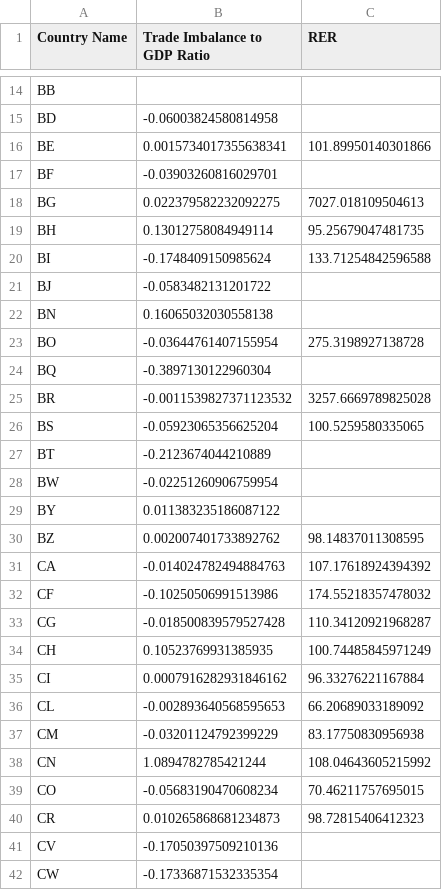
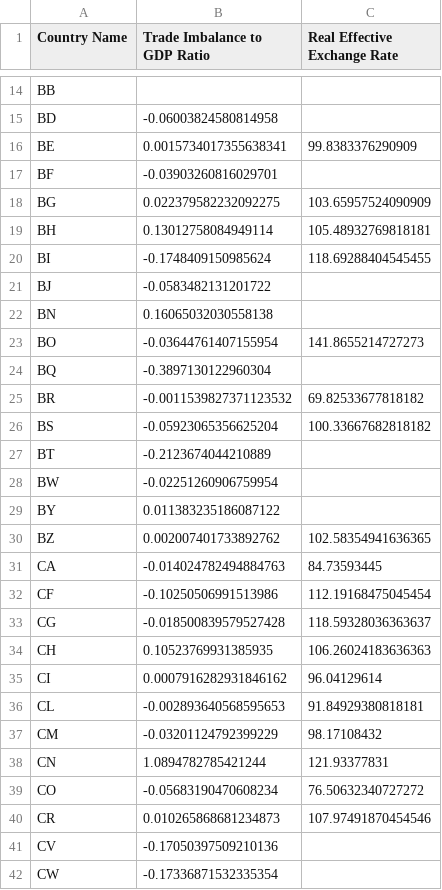
Before and after one commit to xiaolong70701/tariff, a CSV file: output/average_macro_data.csv, drawn as a sheet; only a part is shown, gaps mark what is left out; the diff covers the shown part only.

```diff
--- a/output/average_macro_data.csv
+++ b/output/average_macro_data.csv
@@ -1 +1 @@
-Country Name,Trade Imbalance to GDP Ratio,RER
+Country Name,Trade Imbalance to GDP Ratio,Real Effective Exchange Rate
@@ -15,13 +15,13 @@ BB,,
 BD,-0.06003824580814958,
-BE,0.0015734017355638341,101.89950140301866
+BE,0.0015734017355638341,99.8383376290909
 BF,-0.03903260816029701,
-BG,0.022379582232092275,7027.018109504613
-BH,0.13012758084949114,95.25679047481735
-BI,-0.1748409150985624,133.71254842596588
+BG,0.022379582232092275,103.65957524090909
+BH,0.13012758084949114,105.48932769818181
+BI,-0.1748409150985624,118.69288404545455
 BJ,-0.0583482131201722,
 BN,0.16065032030558138,
-BO,-0.03644761407155954,275.3198927138728
+BO,-0.03644761407155954,141.8655214727273
 BQ,-0.3897130122960304,
-BR,-0.0011539827371123532,3257.6669789825028
-BS,-0.05923065356625204,100.5259580335065
+BR,-0.0011539827371123532,69.82533677818182
+BS,-0.05923065356625204,100.33667682818182
 BT,-0.2123674044210889,
@@ -29,13 +29,13 @@ BW,-0.02251260906759954,
 BY,0.011383235186087122,
-BZ,0.002007401733892762,98.14837011308595
-CA,-0.014024782494884763,107.17618924394392
-CF,-0.10250506991513986,174.55218357478032
-CG,-0.018500839579527428,110.34120921968287
-CH,0.10523769931385935,100.74485845971249
-CI,0.0007916282931846162,96.33276221167884
-CL,-0.002893640568595653,66.20689033189092
-CM,-0.03201124792399229,83.17750830956938
-CN,1.0894782785421244,108.04643605215992
-CO,-0.05683190470608234,70.46211757695015
-CR,0.010265868681234873,98.72815406412323
+BZ,0.002007401733892762,102.58354941636365
+CA,-0.014024782494884763,84.73593445
+CF,-0.10250506991513986,112.19168475045454
+CG,-0.018500839579527428,118.59328036363637
+CH,0.10523769931385935,106.26024183636363
+CI,0.0007916282931846162,96.04129614
+CL,-0.002893640568595653,91.84929380818181
+CM,-0.03201124792399229,98.17108432
+CN,1.0894782785421244,121.93377831
+CO,-0.05683190470608234,76.50632340727272
+CR,0.010265868681234873,107.97491870454546
 CV,-0.17050397509210136,
```
Also changed, not shown: 74 edited cells elsewhere in this file, data/processed/macro_data_merged.csv, data/raw/macro/Taiwan_data.csv, 11 other files.
